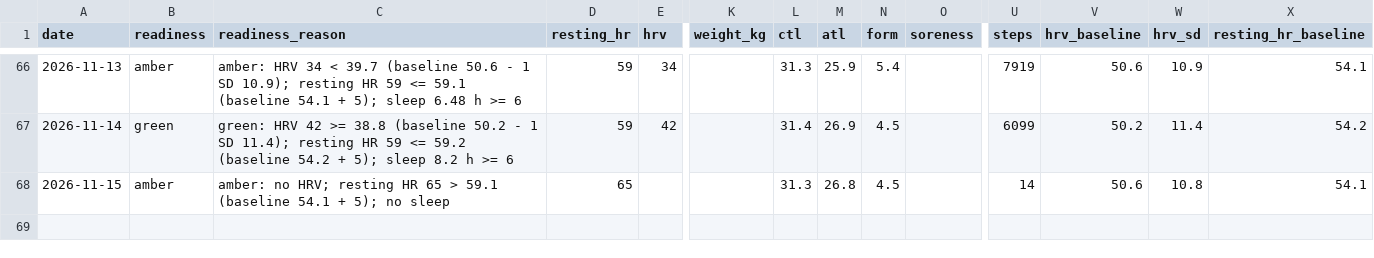
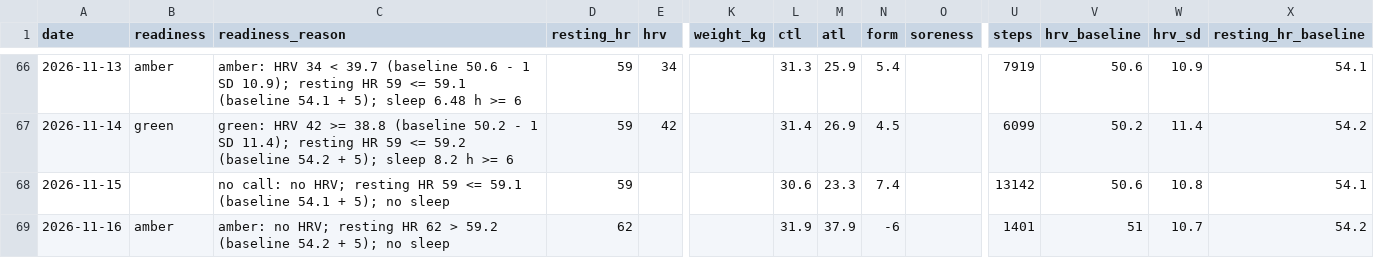
Before and after one commit to oisinm25/grinder-data, a CSV file: wellness.csv, drawn as a sheet; only a part is shown, gaps mark what is left out; rows hold the shown columns only; the diff names each change by its address in the sheet, - before the commit and + after, or states it on an @@ line.

```diff
--- a/wellness.csv
+++ b/wellness.csv
-B68 (readiness): amber
+B68 (readiness): (empty)
-C68 (readiness_reason): amber: no HRV; resting HR 65 > 59.1 (baseline…
+C68 (readiness_reason): no call: no HRV; resting HR 59 <= 59.1 (baseline…
-D68 (resting_hr): 65
+D68 (resting_hr): 59
-L68 (ctl): 31.3
+L68 (ctl): 30.6
-M68 (atl): 26.8
+M68 (atl): 23.3
-N68 (form): 4.5
+N68 (form): 7.4
-U68 (steps): 14
+U68 (steps): 13142
+row 69: 2026-11-16 | amber | amber: no HRV; resting HR 62 > 59.2 (baseline 54.2 + 5); no sleep | 62 |  |  | 31.9 | 37.9 | -6 |  | 1401 | 51 | 10.7 | 54.2
```
Also changed, not shown: compliance.csv, prescriptions.csv, 15 other files.
